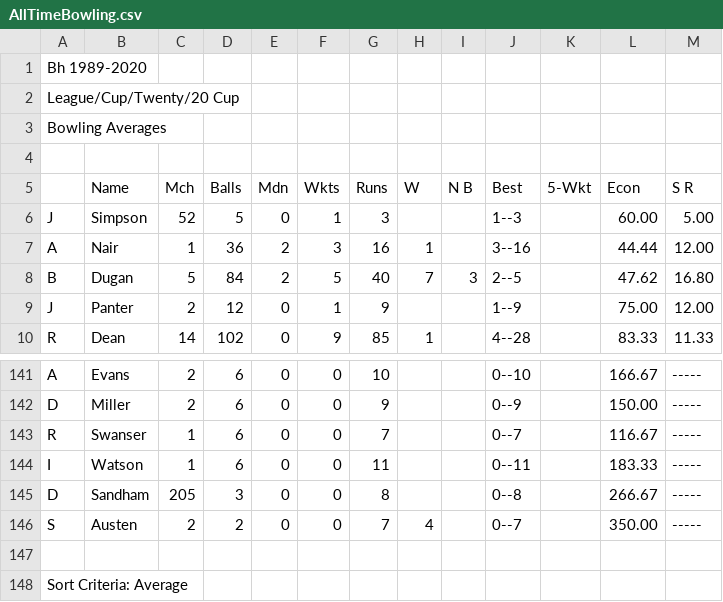
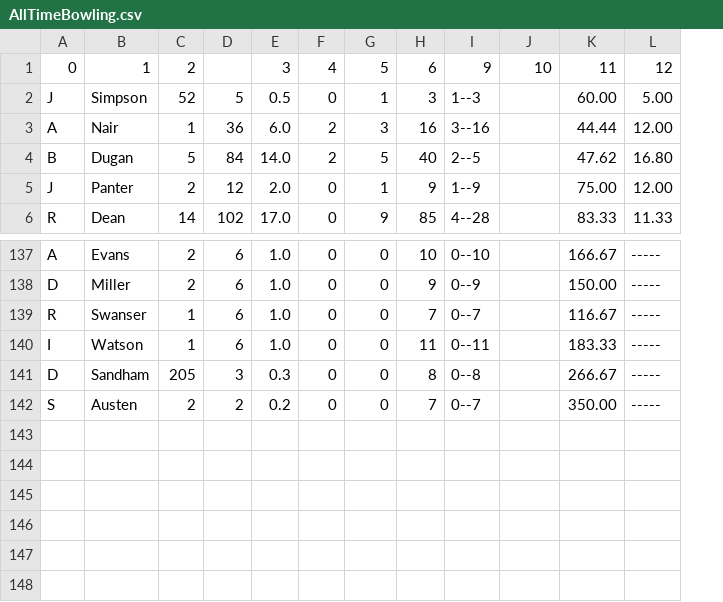
Before and after one commit to barhillcricket/bhcc, a CSV file: stats/AllTimeBowling.csv, drawn as a sheet; only a part is shown, gaps mark what is left out; removed rows and columns are numbered as before the commit, all else as after; rows hold the shown columns only; the diff names each change by its address in the sheet, - before the commit and + after, or states it on an @@ line.

Commit message:
Update stats

```diff
--- a/stats/AllTimeBowling.csv
+++ b/stats/AllTimeBowling.csv
+column E, rows 1-6: 3 | 0.5 | 6.0 | 14.0 | 2.0 | 17.0; rows 137-142: 1.0 | 1.0 | 1.0 | 1.0 | 0.3 | 0.2
-column H, rows 7-10: 1 | 7 |  | 1; row 146: 4
-column I, row 8: 3
-row 1: Bh 1989-2020
-row 2: League/Cup/Twenty/20 Cup
-row 3: Bowling Averages
-row 1: (empty)
+row 1: 0 | 1 | 2 |  | 3 | 4 | 5 | 6 | 9 | 10 | 11 | 12
-row 5:  | Name | Mch | Balls | Mdn | Wkts | Runs | W | N B | Best | 5-Wkt | Econ | S R
-row 147: (empty)
-row 148: Sort Criteria: Average
```
Also changed, not shown: archive/2019/stats/1stPartnership.csv, archive/2020/stats/1stPartnership.csv, 8 other files.
